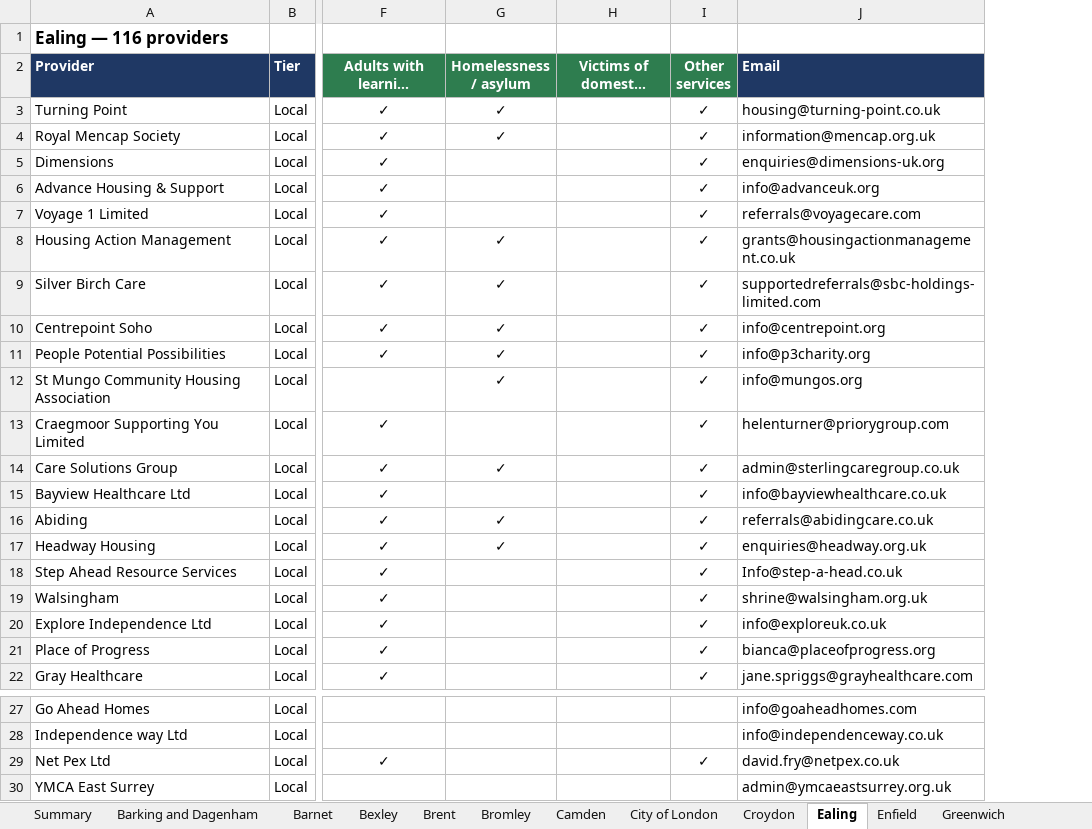
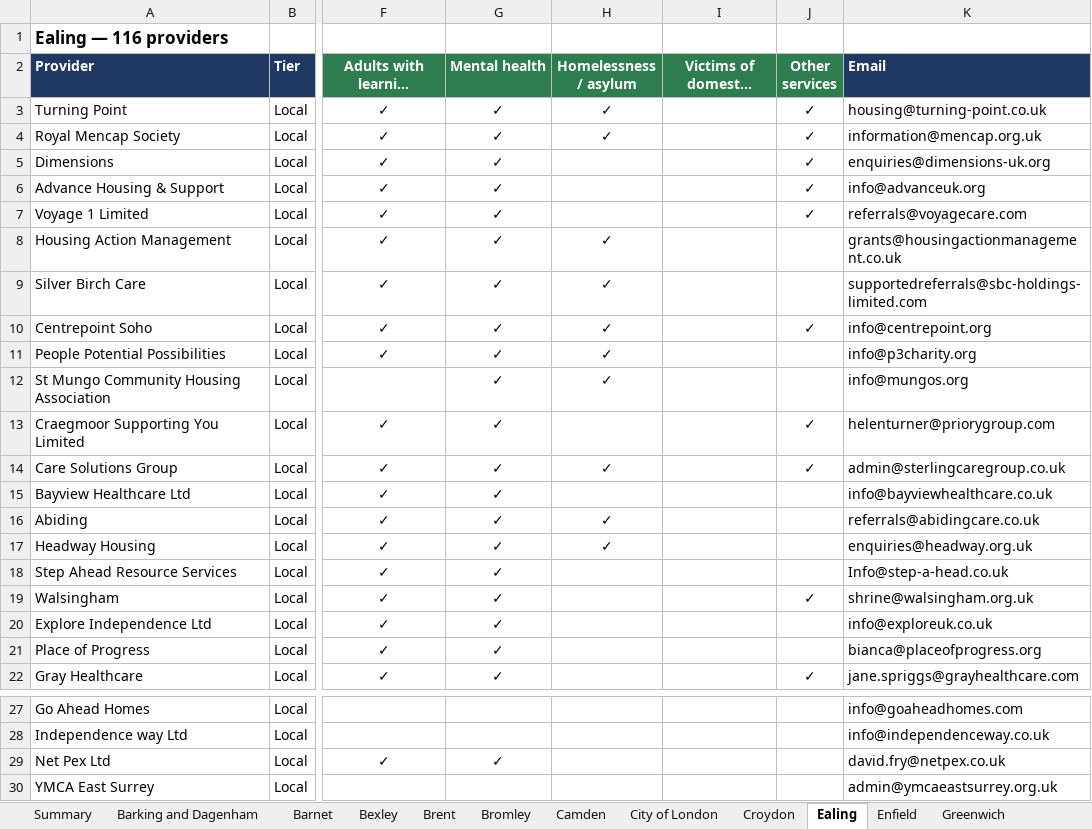
Before and after one commit to mchristo839/housing, an Excel workbook: London_Providers_by_Borough.xlsx, sheet Ealing, drawn as a sheet; only a part is shown, gaps mark what is left out; long unchanged cells end in …; values as stored, in another font and other column widths than the file's, no borders; addresses are those after the commit; the diff covers the shown part only; the diff names each change by its address in the sheet, - before the commit and + after, or states it on an @@ line.

```diff
--- a/London_Providers_by_Borough.xlsx (sheet Ealing)
+++ b/London_Providers_by_Borough.xlsx (sheet Ealing)
+column G (Mental health), rows 3-22: all ✓; row 29: ✓
-J8:J9 (Other services): ✓
+J8:J9 (Other services): (empty)
-J11:J12 (Other services): ✓
+J11:J12 (Other services): (empty)
-J15:J18 (Other services): ✓
+J15:J18 (Other services): (empty)
-J20:J21 (Other services): ✓
+J20:J21 (Other services): (empty)
-J29 (Other services): ✓
+J29 (Other services): (empty)
```
Also changed, not shown: 5 edited cells elsewhere in this sheet, sheet All boroughs, sheet Croydon, sheet Waltham Forest, sheet Barnet, sheet Newham, sheet Sutton, 28 more sheets, 1 other file.
